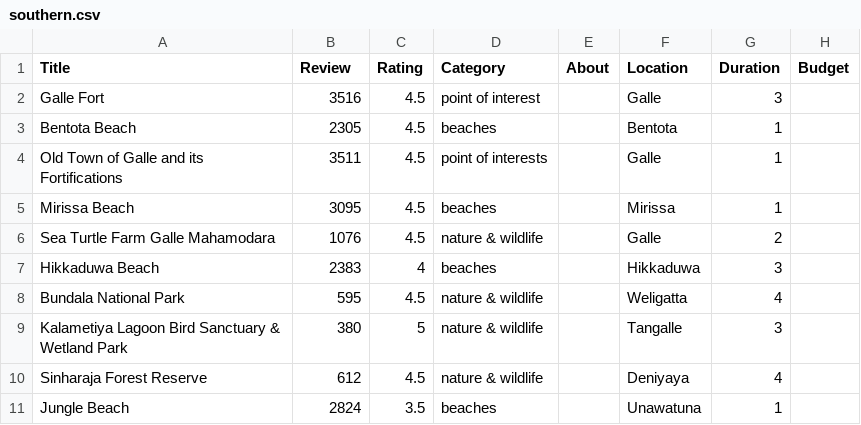
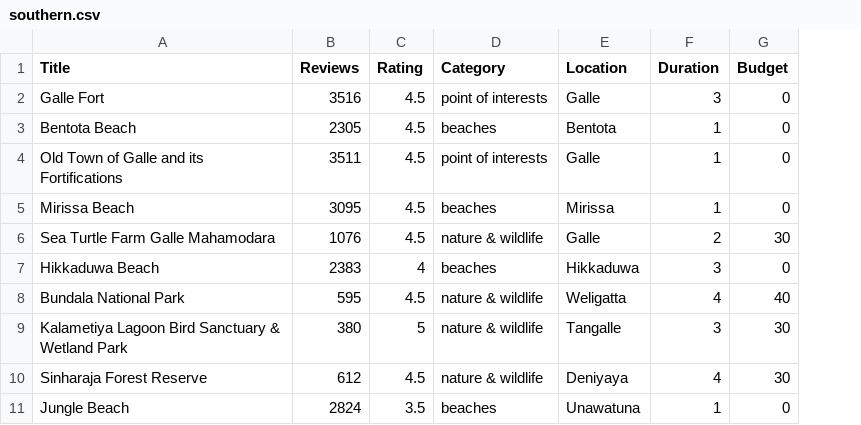
Before and after one commit to DushanSenadheera/project_rover, a CSV file: model/dataset/southern.csv, drawn as a sheet; removed rows and columns are numbered as before the commit, all else as after; the diff names each change by its address in the sheet, - before the commit and + after, or states it on an @@ line.

Commit message:
update : model algorithm

```diff
--- a/model/dataset/southern.csv
+++ b/model/dataset/southern.csv
-column E (About), empty
-B1: Review
+B1: Reviews
-D2 (Category): point of interest
+D2 (Category): point of interests
-G2:G5 (Budget): (empty)
+G2:G5 (Budget): 0
-G6 (Budget): (empty)
+G6 (Budget): 30
-G7 (Budget): (empty)
+G7 (Budget): 0
-G8 (Budget): (empty)
+G8 (Budget): 40
-G9:G10 (Budget): (empty)
+G9:G10 (Budget): 30
-G11 (Budget): (empty)
+G11 (Budget): 0
```
Also changed, not shown: 4 other files.
